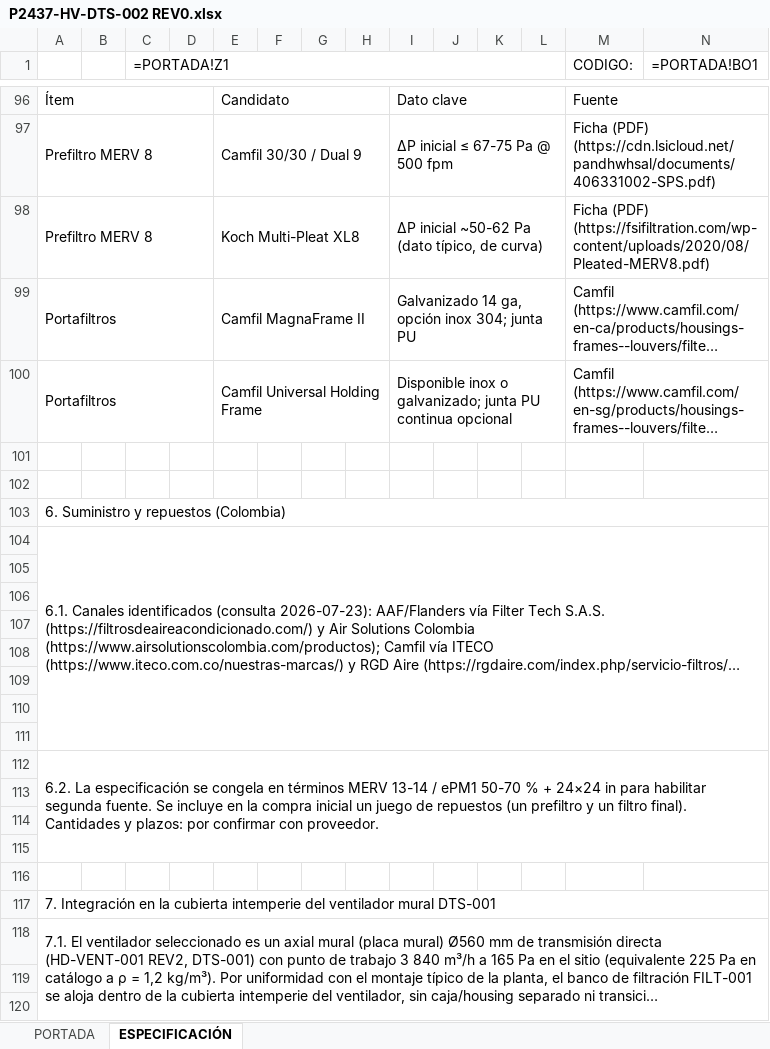
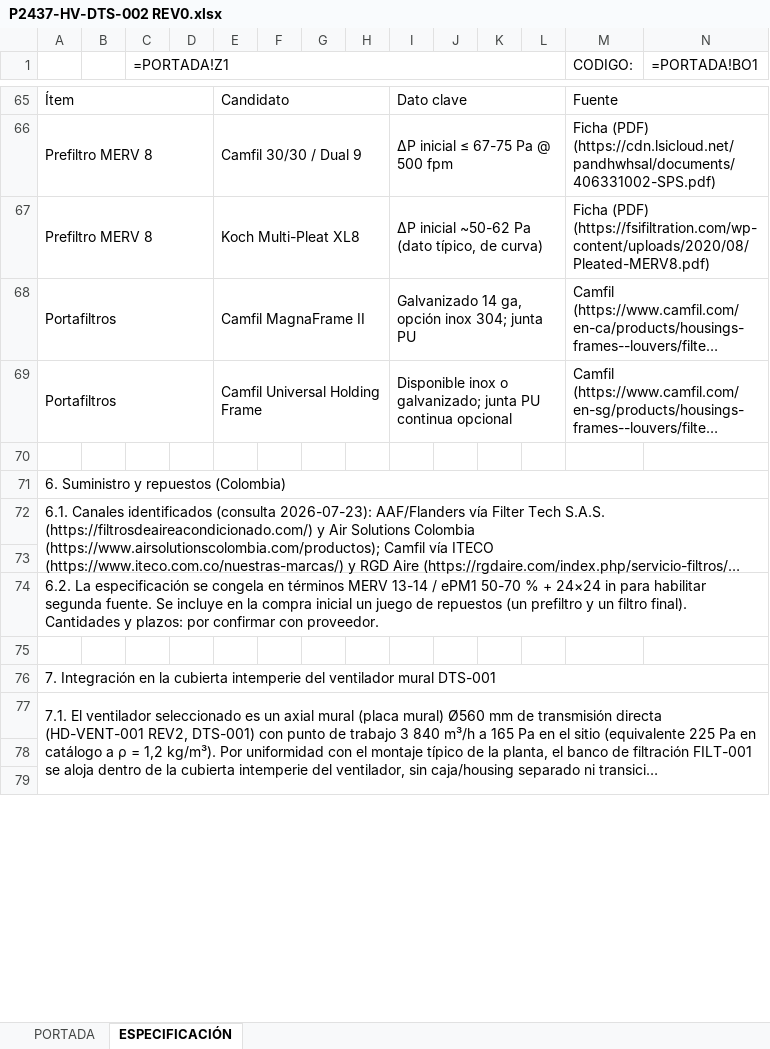
Before and after one commit to INGENDESING/BRINSA-P2437-VENTILACION-LABORATORIO, an Excel workbook: build/dts/P2437-HV-DTS-002 REV0.xlsx, sheet ESPECIFICACIÓN, drawn as a sheet; only a part is shown, gaps mark what is left out; long unchanged cells end in …; values as stored, in another font and other column widths than the file's, no cell formats; formulas without a stored value are shown as written; charts and pictures not drawn; removed rows and columns are numbered as before the commit, all else as after; rows hold the shown columns only; the diff covers the shown part only; the diff names each change by its address in the sheet, - before the commit and + after, or states it on an @@ line.

```diff
--- a/build/dts/P2437-HV-DTS-002 REV0.xlsx (sheet ESPECIFICACIÓN)
+++ b/build/dts/P2437-HV-DTS-002 REV0.xlsx (sheet ESPECIFICACIÓN)
-row 102: (empty)
-row 106: (empty)
-row 107: (empty)
-row 108: (empty)
-row 109: (empty)
-row 110: (empty)
-row 111: (empty)
-A112:O115 merged
-row 113: (empty)
-row 114: (empty)
-row 115: (empty)
```
Also changed, not shown: 80 removed rows and merged cells elsewhere in this sheet, cell formats, Emisiones/3.0 HV-HOJAS DE DATOS/P2437-HV-DTS-002.xlsx, Emisiones/3.0 HV-HOJAS DE DATOS/P2437-HV-DTS-003.xlsx, 25 other files.
